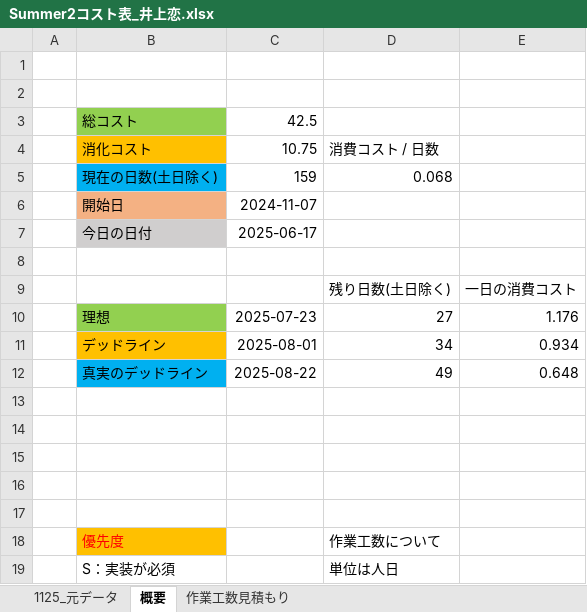
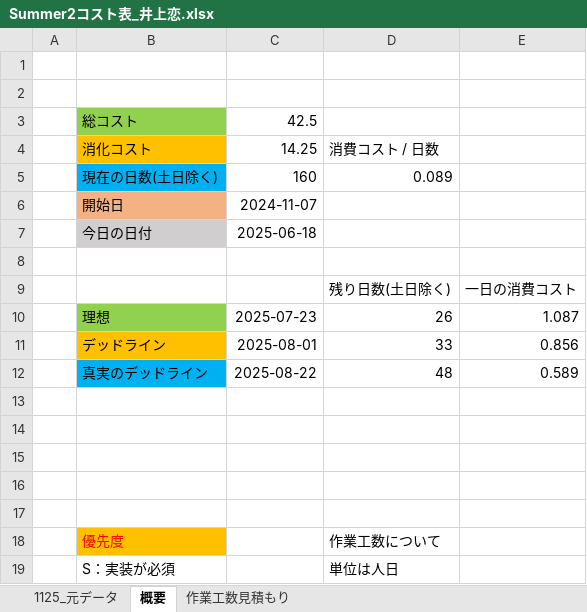
Before and after one commit to lovecap7/Summer2, an Excel workbook: Summer2コスト表_井上恋.xlsx, sheet 概要, drawn as a sheet; only a part is shown; values as stored, in another font and other column widths than the file's, no borders; removed rows and columns are numbered as before the commit, all else as after; the diff names each change by its address in the sheet, - before the commit and + after, or states it on an @@ line.

```diff
--- a/Summer2コスト表_井上恋.xlsx (sheet 概要)
+++ b/Summer2コスト表_井上恋.xlsx (sheet 概要)
-C4: 10.75
+C4: 14.25
-row 5:  | 現在の日数(土日除く) | 159 | 0.068
+row 5:  | 現在の日数(土日除く) | 160 | 0.089
-C7: 2025-06-17
+C7: 2025-06-18
-D10: 27
+D10: 26
-E10: 1.176
+E10: 1.087
-D11: 34
+D11: 33
-E11: 0.934
+E11: 0.856
-D12: 49
+D12: 48
-E12: 0.648
+E12: 0.589
```
Also changed, not shown: sheet 1125_元データ, sheet 作業工数見積もり, hidden cells.
